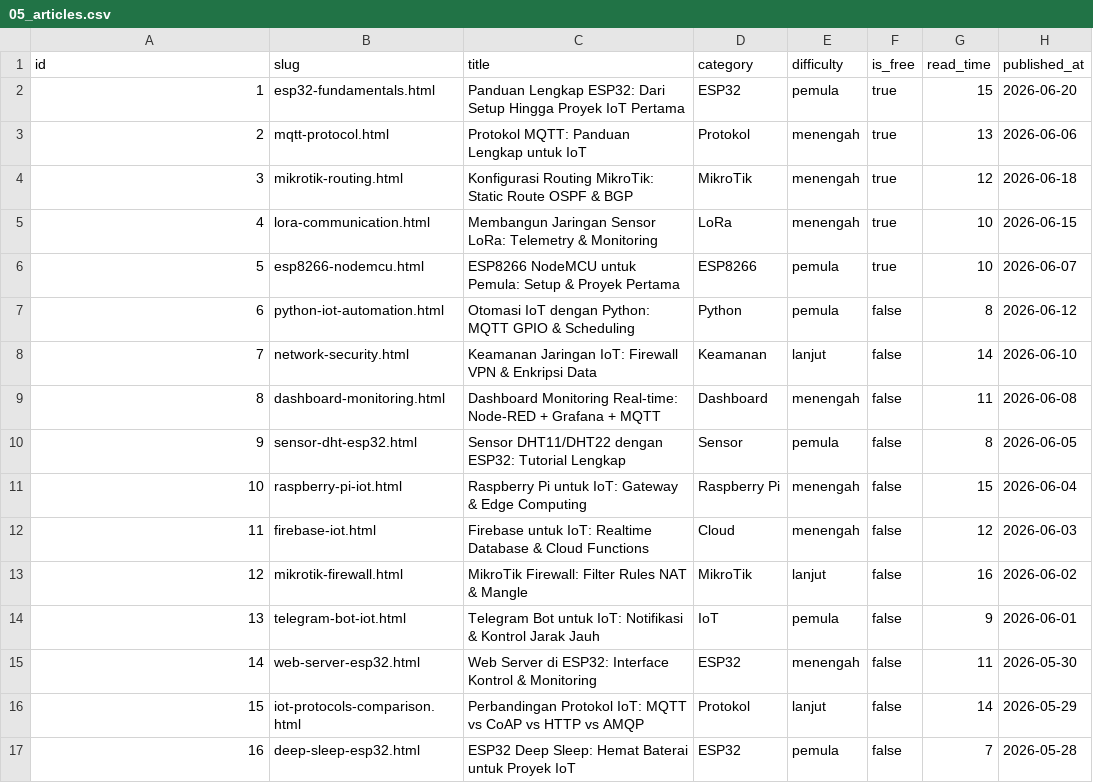
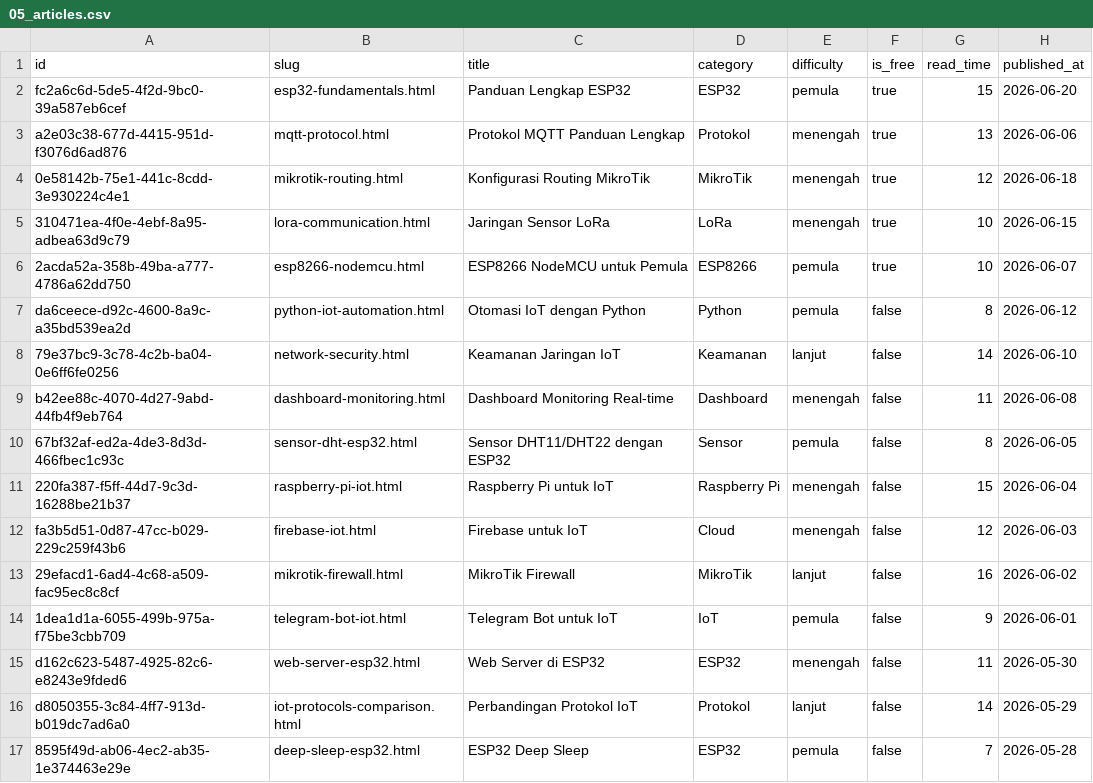
Before and after one commit to Beebane25/beebanelabs, a CSV file: database/05_articles.csv, drawn as a sheet; only a part is shown; the diff covers the shown part only.

```diff
--- a/database/05_articles.csv
+++ b/database/05_articles.csv
@@ -1,17 +1,17 @@
 id,slug,title,category,difficulty,is_free,read_time,published_at
-1,esp32-fundamentals.html,Panduan Lengkap ESP32: Dari Setup Hingga Proyek IoT Pertama,ESP32,pemula,true,15,2026-06-20
-2,mqtt-protocol.html,Protokol MQTT: Panduan Lengkap untuk IoT,Protokol,menengah,true,13,2026-06-06
-3,mikrotik-routing.html,Konfigurasi Routing MikroTik: Static Route OSPF & BGP,MikroTik,menengah,true,12,2026-06-18
-4,lora-communication.html,Membangun Jaringan Sensor LoRa: Telemetry & Monitoring,LoRa,menengah,true,10,2026-06-15
-5,esp8266-nodemcu.html,ESP8266 NodeMCU untuk Pemula: Setup & Proyek Pertama,ESP8266,pemula,true,10,2026-06-07
-6,python-iot-automation.html,Otomasi IoT dengan Python: MQTT GPIO & Scheduling,Python,pemula,false,8,2026-06-12
-7,network-security.html,Keamanan Jaringan IoT: Firewall VPN & Enkripsi Data,Keamanan,lanjut,false,14,2026-06-10
-8,dashboard-monitoring.html,Dashboard Monitoring Real-time: Node-RED + Grafana + MQTT,Dashboard,menengah,false,11,2026-06-08
-9,sensor-dht-esp32.html,Sensor DHT11/DHT22 dengan ESP32: Tutorial Lengkap,Sensor,pemula,false,8,2026-06-05
-10,raspberry-pi-iot.html,Raspberry Pi untuk IoT: Gateway & Edge Computing,Raspberry Pi,menengah,false,15,2026-06-04
-11,firebase-iot.html,Firebase untuk IoT: Realtime Database & Cloud Functions,Cloud,menengah,false,12,2026-06-03
-12,mikrotik-firewall.html,MikroTik Firewall: Filter Rules NAT & Mangle,MikroTik,lanjut,false,16,2026-06-02
-13,telegram-bot-iot.html,Telegram Bot untuk IoT: Notifikasi & Kontrol Jarak Jauh,IoT,pemula,false,9,2026-06-01
-14,web-server-esp32.html,Web Server di ESP32: Interface Kontrol & Monitoring,ESP32,menengah,false,11,2026-05-30
-15,iot-protocols-comparison.html,Perbandingan Protokol IoT: MQTT vs CoAP vs HTTP vs AMQP,Protokol,lanjut,false,14,2026-05-29
-16,deep-sleep-esp32.html,ESP32 Deep Sleep: Hemat Baterai untuk Proyek IoT,ESP32,pemula,false,7,2026-05-28
+fc2a6c6d-5de5-4f2d-9bc0-39a587eb6cef,esp32-fundamentals.html,Panduan Lengkap ESP32,ESP32,pemula,true,15,2026-06-20
+a2e03c38-677d-4415-951d-f3076d6ad876,mqtt-protocol.html,Protokol MQTT Panduan Lengkap,Protokol,menengah,true,13,2026-06-06
+0e58142b-75e1-441c-8cdd-3e930224c4e1,mikrotik-routing.html,Konfigurasi Routing MikroTik,MikroTik,menengah,true,12,2026-06-18
+310471ea-4f0e-4ebf-8a95-adbea63d9c79,lora-communication.html,Jaringan Sensor LoRa,LoRa,menengah,true,10,2026-06-15
+2acda52a-358b-49ba-a777-4786a62dd750,esp8266-nodemcu.html,ESP8266 NodeMCU untuk Pemula,ESP8266,pemula,true,10,2026-06-07
+da6ceece-d92c-4600-8a9c-a35bd539ea2d,python-iot-automation.html,Otomasi IoT dengan Python,Python,pemula,false,8,2026-06-12
+79e37bc9-3c78-4c2b-ba04-0e6ff6fe0256,network-security.html,Keamanan Jaringan IoT,Keamanan,lanjut,false,14,2026-06-10
+b42ee88c-4070-4d27-9abd-44fb4f9eb764,dashboard-monitoring.html,Dashboard Monitoring Real-time,Dashboard,menengah,false,11,2026-06-08
+67bf32af-ed2a-4de3-8d3d-466fbec1c93c,sensor-dht-esp32.html,Sensor DHT11/DHT22 dengan ESP32,Sensor,pemula,false,8,2026-06-05
+220fa387-f5ff-44d7-9c3d-16288be21b37,raspberry-pi-iot.html,Raspberry Pi untuk IoT,Raspberry Pi,menengah,false,15,2026-06-04
+fa3b5d51-0d87-47cc-b029-229c259f43b6,firebase-iot.html,Firebase untuk IoT,Cloud,menengah,false,12,2026-06-03
+29efacd1-6ad4-4c68-a509-fac95ec8c8cf,mikrotik-firewall.html,MikroTik Firewall,MikroTik,lanjut,false,16,2026-06-02
+1dea1d1a-6055-499b-975a-f75be3cbb709,telegram-bot-iot.html,Telegram Bot untuk IoT,IoT,pemula,false,9,2026-06-01
+d162c623-5487-4925-82c6-e8243e9fded6,web-server-esp32.html,Web Server di ESP32,ESP32,menengah,false,11,2026-05-30
+d8050355-3c84-4ff7-913d-b019dc7ad6a0,iot-protocols-comparison.html,Perbandingan Protokol IoT,Protokol,lanjut,false,14,2026-05-29
+8595f49d-ab06-4ec2-ab35-1e374463e29e,deep-sleep-esp32.html,ESP32 Deep Sleep,ESP32,pemula,false,7,2026-05-28
```
Also changed, not shown: 10 edited cells elsewhere in this file, database/01_users.csv, database/02_sessions.csv, 3 other files.
